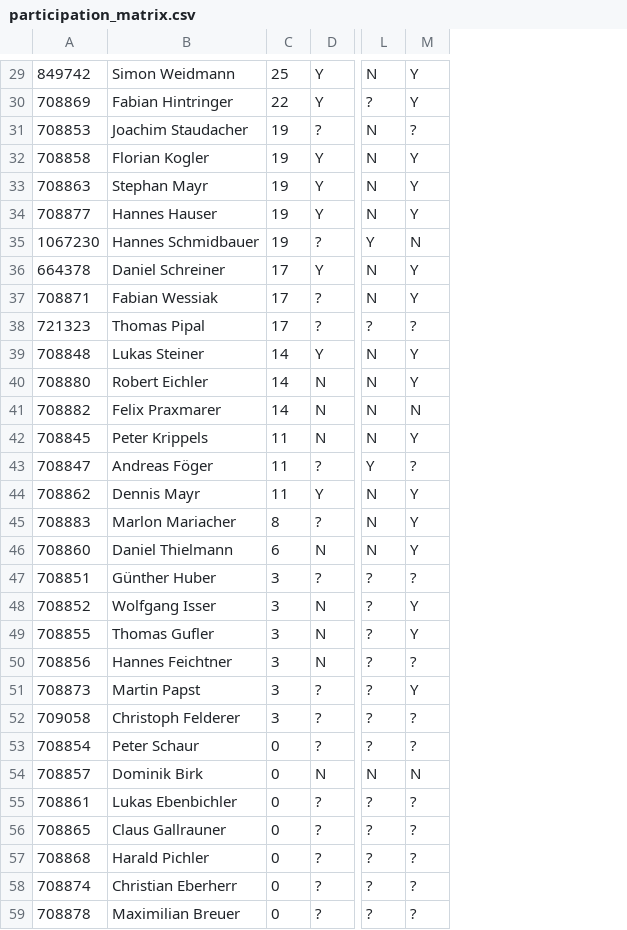
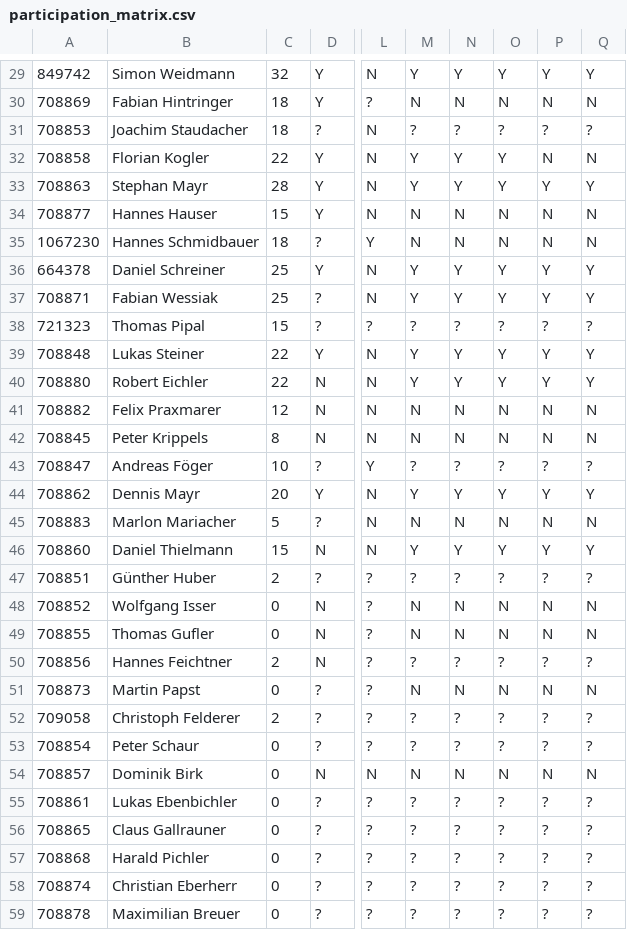
Before and after one commit to dugi42/hct.github.io, a CSV file: public/202526_season/gold/participation_matrix.csv, drawn as a sheet; only a part is shown, gaps mark what is left out; the diff covers the shown part only; the diff names each change by its address in the sheet, - before the commit and + after, or states it on an @@ line.

```diff
--- a/public/202526_season/gold/participation_matrix.csv
+++ b/public/202526_season/gold/participation_matrix.csv
+column N, rows 29-59: Y | N | ? | Y | Y | N | N | Y | Y | ? | Y | Y | N | N | ? | Y | N | Y | ? | N | N | ? | N | ? | ? | N | ? | ? | ? | ? | ?
+column O, rows 29-59: Y | N | ? | Y | Y | N | N | Y | Y | ? | Y | Y | N | N | ? | Y | N | Y | ? | N | N | ? | N | ? | ? | N | ? | ? | ? | ? | ?
+column P, rows 29-59: Y | N | ? | N | Y | N | N | Y | Y | ? | Y | Y | N | N | ? | Y | N | Y | ? | N | N | ? | N | ? | ? | N | ? | ? | ? | ? | ?
+column Q, rows 29-59: Y | N | ? | N | Y | N | N | Y | Y | ? | Y | Y | N | N | ? | Y | N | Y | ? | N | N | ? | N | ? | ? | N | ? | ? | ? | ? | ?
-C29: 25
+C29: 32
-C30: 22
+C30: 18
-M30: Y
+M30: N
-C31: 19
+C31: 18
-C32: 19
+C32: 22
-C33: 19
+C33: 28
-C34: 19
+C34: 15
-M34: Y
+M34: N
-C35: 19
+C35: 18
-C36:C37: 17
+C36:C37: 25
-C38: 17
+C38: 15
-C39:C40: 14
+C39:C40: 22
-C41: 14
+C41: 12
-C42: 11
+C42: 8
-M42: Y
+M42: N
-C43: 11
+C43: 10
-C44: 11
+C44: 20
-C45: 8
+C45: 5
-M45: Y
+M45: N
-C46: 6
+C46: 15
-C47: 3
+C47: 2
-C48:C49: 3
+C48:C49: 0
-M48:M49: Y
+M48:M49: N
-C50: 3
+C50: 2
-C51: 3
+C51: 0
-M51: Y
+M51: N
-C52: 3
+C52: 2
```
Also changed, not shown: 28 edited cells elsewhere in this file, public/202526_season/gold/03_bestand_jahresende_nach_mitgliedsart.csv, 13 other files.
